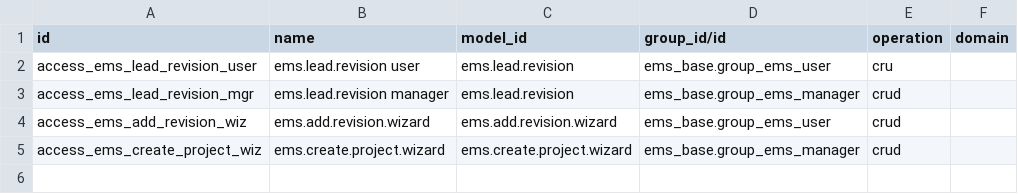
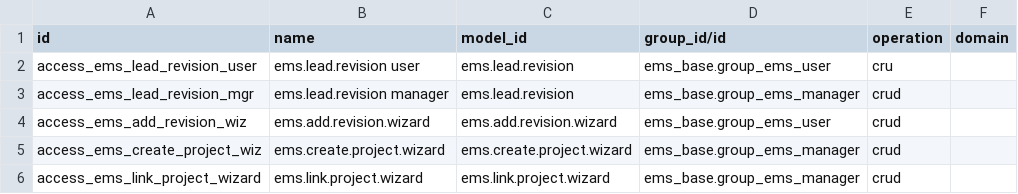
Before and after one commit to BishoyGH/EMS-Odoo, a CSV file: ems_proposals/security/ir.access.csv, drawn as a sheet; the diff names each change by its address in the sheet, - before the commit and + after, or states it on an @@ line.

```diff
--- a/ems_proposals/security/ir.access.csv
+++ b/ems_proposals/security/ir.access.csv
+row 6: access_ems_link_project_wizard | ems.link.project.wizard | ems.link.project.wizard | ems_base.group_ems_manager | crud
```
Also changed, not shown: ems_finance/security/ir.access.csv, ems_planning/security/ir.access.csv, 52 other files.
